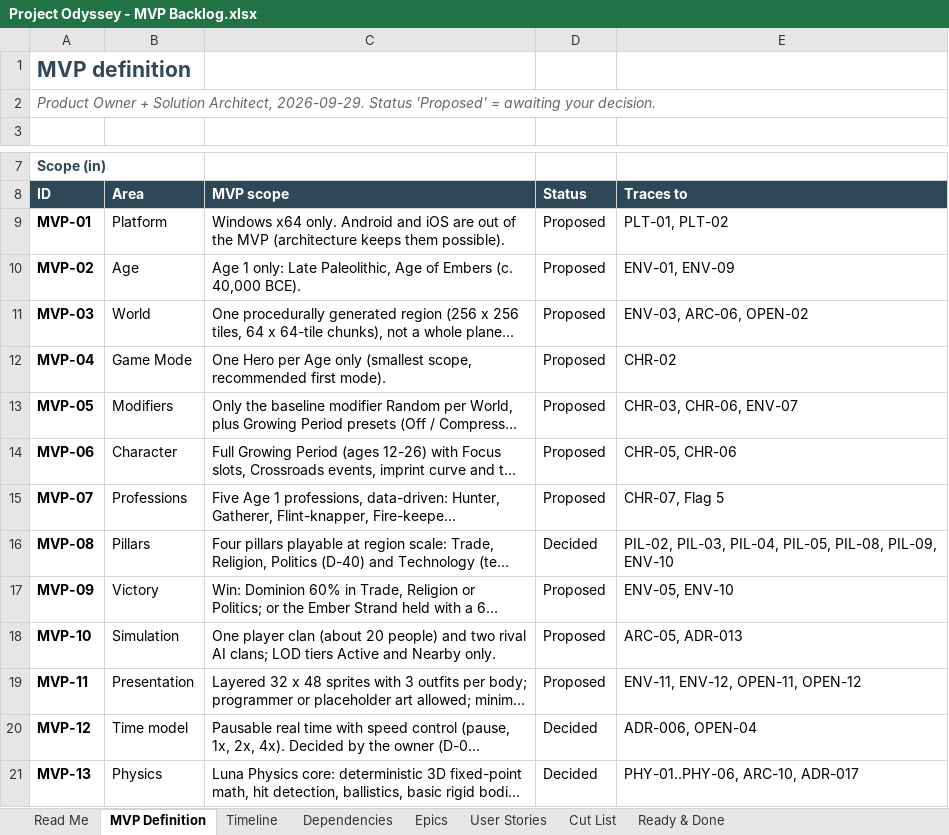
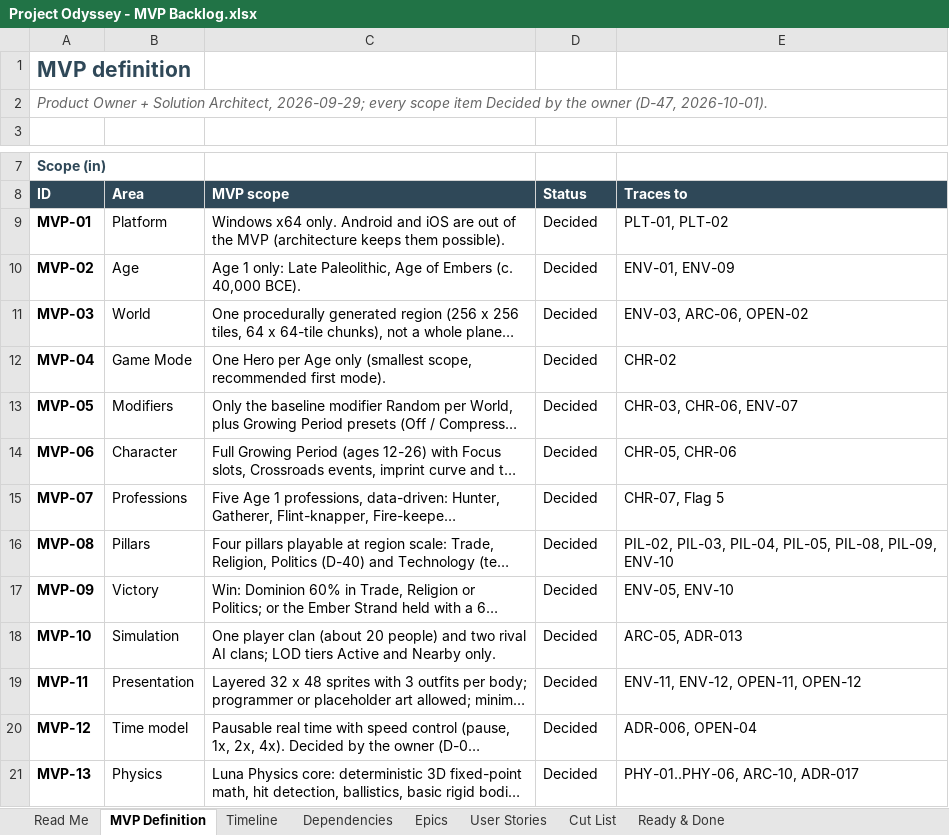
Before and after one commit to marius-stoian/Project-Odyssey, an Excel workbook: docs/project/requirements/Project Odyssey - MVP Backlog.xlsx, sheet MVP Definition, drawn as a sheet; only a part is shown, gaps mark what is left out; long unchanged cells end in …; values as stored, in another font and other column widths than the file's, no borders; conditional formats not drawn; the diff names each change by its address in the sheet, - before the commit and + after, or states it on an @@ line.

Commit message:
Docs: completeness review; Codex v2.4 sync; requirements v2.6 (D-47)
CI-009 resolved, 3-second check at every exit review, stale decisions closed, MVP scope Decided, Figure 2 redrawn, reading PDFs no longer reported by the workspace sync.

```diff
--- a/docs/project/requirements/Project Odyssey - MVP Backlog.xlsx (sheet MVP Definition)
+++ b/docs/project/requirements/Project Odyssey - MVP Backlog.xlsx (sheet MVP Definition)
-A2 (ID): …Solution Architect, 2026-09-29. Status 'Proposed' = awaiting your decision.
+A2 (ID): …Solution Architect, 2026-09-29; every scope item Decided by the owner (D-47, 2026-10-01).
-D9:D15 (Status): Proposed
+D9:D15 (Status): Decided
-D17:D19 (Status): Proposed
+D17:D19 (Status): Decided
```
Also changed, not shown: sheet Dependencies, sheet Read Me, 8 other files.
